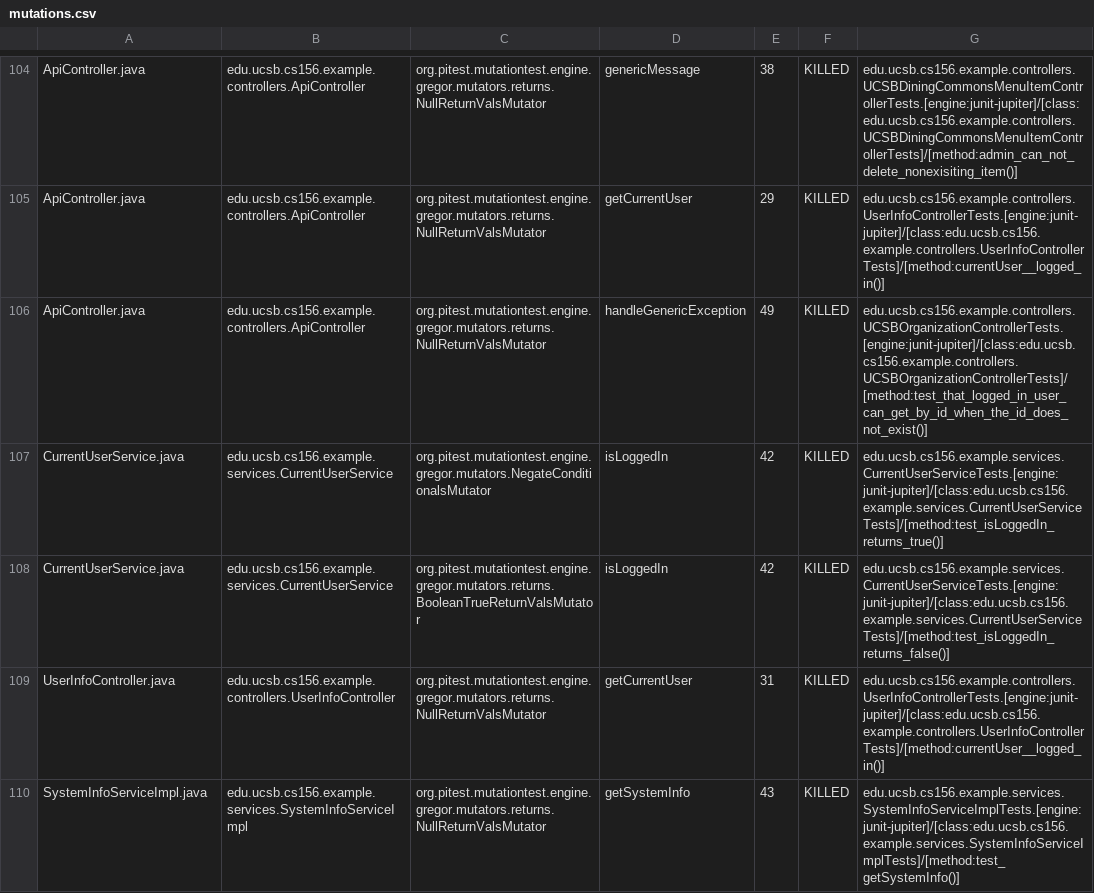
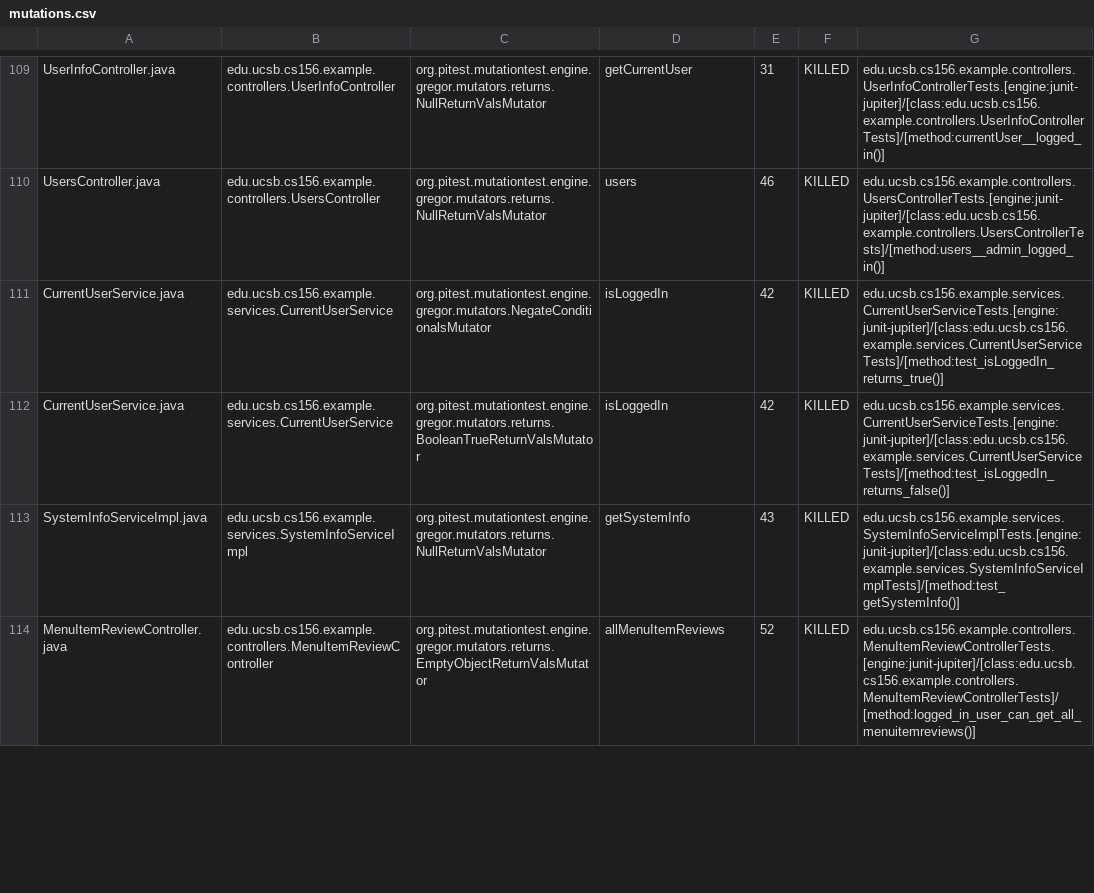
Before and after one commit to ucsb-cs156-f24/team01-f24-06, a CSV file: pitest/mutations.csv, drawn as a sheet; only a part is shown, gaps mark what is left out; removed rows and columns are numbered as before the commit, all else as after; the diff covers the shown part only; the diff names each change by its address in the sheet, - before the commit and + after, or states it on an @@ line.

Commit message:
Deploying to gh-pages from @ ucsb-cs156-f24/team01-f24-06@2b78c15b4bb110b5b1e372a560fa0f5d7dd3295b 🚀

```diff
--- a/pitest/mutations.csv
+++ b/pitest/mutations.csv
-A109: ApiController.java
+A109: UserInfoController.java
-B109: edu.ucsb.cs156.example.controllers.ApiController
+B109: edu.ucsb.cs156.example.controllers.UserInfoController
-D109: genericMessage
+D109: getCurrentUser
-E109: 38
+E109: 31
-G109: edu.ucsb.cs156.example.controllers.UCSBDiningCommonsMenuItemControllerTests.[engine:junit-jupiter]/[class:edu.ucsb.cs156.example.controllers.UCSBDiningCommonsMenuItemControllerTests]/[method:admin_can_not_delete_nonexisiting_item()]
+G109: edu.ucsb.cs156.example.controllers.UserInfoControllerTests.[engine:junit-jupiter]/[class:edu.ucsb.cs156.example.controllers.UserInfoControllerTests]/[method:currentUser__logged_in()]
@@ row 105 moved to row 2: ApiController.java @@
-A110: ApiController.java
+A110: UsersController.java
-B110: edu.ucsb.cs156.example.controllers.ApiController
+B110: edu.ucsb.cs156.example.controllers.UsersController
-D110: handleGenericException
+D110: users
-E110: 49
+E110: 46
-G110: edu.ucsb.cs156.example.controllers.UCSBOrganizationControllerTests.[engine:junit-jupiter]/[class:edu.ucsb.cs156.example.controllers.UCSBOrganizationControllerTests]/[method:test_that_logged_in_user_can_get_by_id_when_the_id_does_not_exist()]
+G110: edu.ucsb.cs156.example.controllers.UsersControllerTests.[engine:junit-jupiter]/[class:edu.ucsb.cs156.example.controllers.UsersControllerTests]/[method:users__admin_logged_in()]
-row 109: UserInfoController.java | edu.ucsb.cs156.example.controllers.UserInfoController | org.pitest.mutationtest.engine.gregor.mutators.returns.NullReturnValsMutator | getCurrentUser | 31 | KILLED | edu.ucsb.cs156.example.controllers.UserInfoControllerTests.[engine:junit-jupiter]/[class:edu.ucsb.cs156.example.controllers.UserInfoControllerTests]/[method:currentUser__logged_in()]
+row 114: MenuItemReviewController.java | edu.ucsb.cs156.example.controllers.MenuItemReviewController | org.pitest.mutationtest.engine.gregor.mutators.returns.EmptyObjectReturnValsMutator | allMenuItemReviews | 52 | KILLED | edu.ucsb.cs156.example.controllers.MenuItemReviewControllerTests.[engine:junit-jupiter]/[class:edu.ucsb.cs156.example.controllers.MenuItemReviewControllerTests]/[method:logged_in_user_can_get_all_menuitemreviews()]
```
Also changed, not shown: 8 added rows, 1 removed row, 65 moved rows and 5 edited cells elsewhere in this file, 17 other files.
